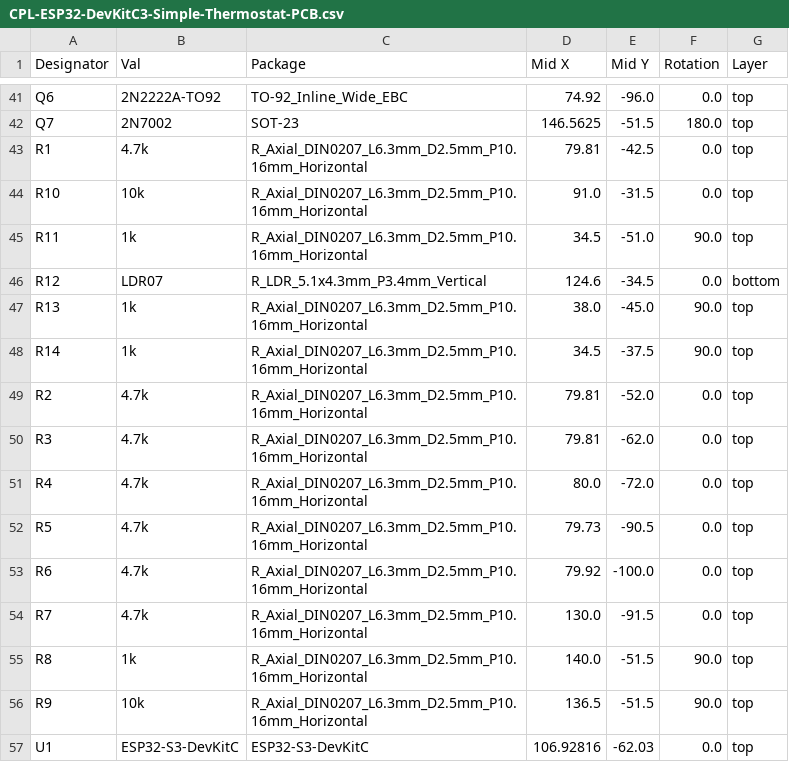
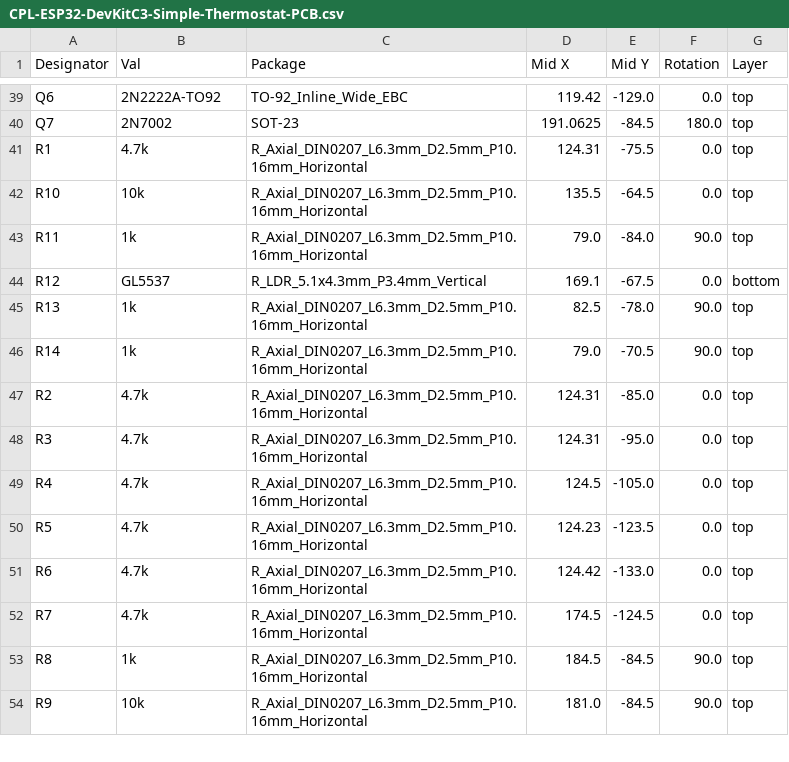
Before and after one commit to jrtaylor71/ESP32-DevKitC3-Simple-Thermostat-PCB, a CSV file: pcb/jlcpcb/production_files/CPL-ESP32-DevKitC3-Simple-Thermostat-PCB.csv, drawn as a sheet; only a part is shown, gaps mark what is left out; removed rows and columns are numbered as before the commit, all else as after; the diff covers the shown part only; the diff names each change by its address in the sheet, - before the commit and + after, or states it on an @@ line.

```diff
--- a/pcb/jlcpcb/production_files/CPL-ESP32-DevKitC3-Simple-Thermostat-PCB.csv
+++ b/pcb/jlcpcb/production_files/CPL-ESP32-DevKitC3-Simple-Thermostat-PCB.csv
-D39 (Mid X): 74.92
+D39 (Mid X): 119.42
-E39 (Mid Y): -96.0
+E39 (Mid Y): -129.0
-D40 (Mid X): 146.5625
+D40 (Mid X): 191.0625
-E40 (Mid Y): -51.5
+E40 (Mid Y): -84.5
-D41 (Mid X): 79.81
+D41 (Mid X): 124.31
-E41 (Mid Y): -42.5
+E41 (Mid Y): -75.5
-D42 (Mid X): 91.0
+D42 (Mid X): 135.5
-E42 (Mid Y): -31.5
+E42 (Mid Y): -64.5
-D43 (Mid X): 34.5
+D43 (Mid X): 79.0
-E43 (Mid Y): -51.0
+E43 (Mid Y): -84.0
-B44 (Val): LDR07
+B44 (Val): GL5537
-D44 (Mid X): 124.6
+D44 (Mid X): 169.1
-E44 (Mid Y): -34.5
+E44 (Mid Y): -67.5
-D45 (Mid X): 38.0
+D45 (Mid X): 82.5
-E45 (Mid Y): -45.0
+E45 (Mid Y): -78.0
-D46 (Mid X): 34.5
+D46 (Mid X): 79.0
-E46 (Mid Y): -37.5
+E46 (Mid Y): -70.5
-D47:D48 (Mid X): 79.81
+D47:D48 (Mid X): 124.31
-E47 (Mid Y): -52.0
+E47 (Mid Y): -85.0
-E48 (Mid Y): -62.0
+E48 (Mid Y): -95.0
-D49 (Mid X): 80.0
+D49 (Mid X): 124.5
-E49 (Mid Y): -72.0
+E49 (Mid Y): -105.0
-D50 (Mid X): 79.73
+D50 (Mid X): 124.23
-E50 (Mid Y): -90.5
+E50 (Mid Y): -123.5
-D51 (Mid X): 79.92
+D51 (Mid X): 124.42
-E51 (Mid Y): -100.0
+E51 (Mid Y): -133.0
-D52 (Mid X): 130.0
+D52 (Mid X): 174.5
-E52 (Mid Y): -91.5
+E52 (Mid Y): -124.5
-D53 (Mid X): 140.0
+D53 (Mid X): 184.5
-E53:E54 (Mid Y): -51.5
+E53:E54 (Mid Y): -84.5
-D54 (Mid X): 136.5
+D54 (Mid X): 181.0
-row 57: U1 | ESP32-S3-DevKitC | ESP32-S3-DevKitC | 106.92816 | -62.03 | 0.0 | top
```
Also changed, not shown: 2 removed rows and 76 edited cells elsewhere in this file, pcb/jlcpcb/production_files/BOM-ESP32-DevKitC3-Simple-Thermostat-PCB.csv, 27 other files.
